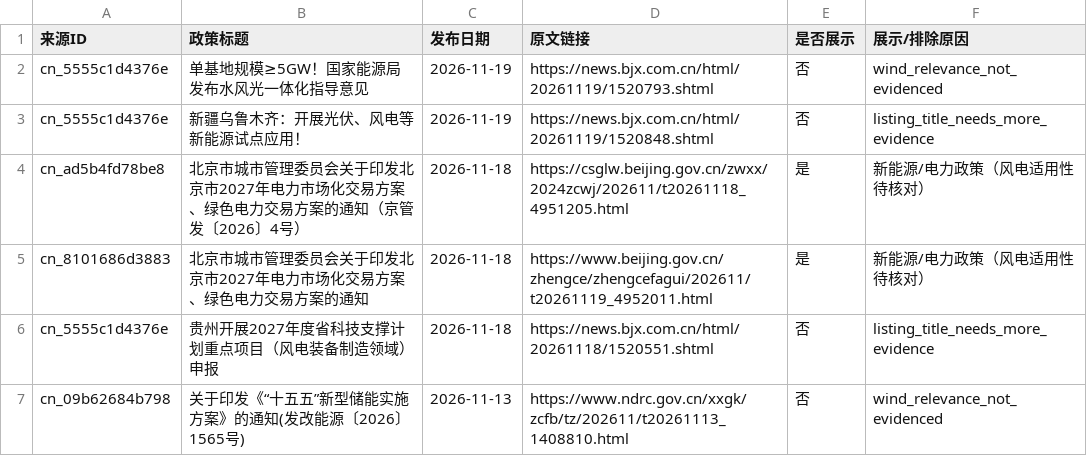
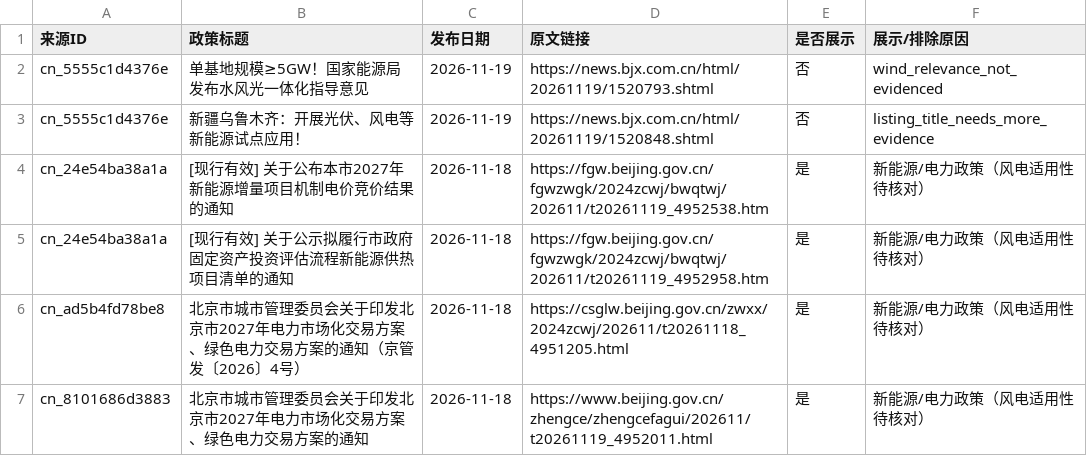
Before and after one commit to fengcy85/wind-policyV7, a CSV file: site/data/policy_display_decisions.csv, drawn as a sheet; only a part is shown; the shorter side is filled out with more unchanged rows.

```diff
--- a/site/data/policy_display_decisions.csv
+++ b/site/data/policy_display_decisions.csv
@@ -3,2 +3,4 @@ cn_5555c1d4376e,单基地规模≥5GW！国家能源局发布水风光一体化
 cn_5555c1d4376e,新疆乌鲁木齐：开展光伏、风电等新能源试点应用！,2026-11-19,https://news.bjx.com.cn/html/20261119/1520848.shtml,否,listing_title_needs_more_evidence
+cn_24e54ba38a1a,[现行有效] 关于公布本市2027年新能源增量项目机制电价竞价结果的通知,2026-11-18,https://fgw.beijing.gov.cn/fgwzwgk/2024zcwj/bwqtwj/202611/t20261119_4952538.htm,是,新能源/电力政策（风电适用性待核对）
+cn_24e54ba38a1a,[现行有效] 关于公示拟履行市政府固定资产投资评估流程新能源供热项目清单的通知,2026-11-18,https://fgw.beijing.gov.cn/fgwzwgk/2024zcwj/bwqtwj/202611/t20261119_4952958.htm,是,新能源/电力政策（风电适用性待核对）
 cn_ad5b4fd78be8,北京市城市管理委员会关于印发北京市2027年电力市场化交易方案、绿色电力交易方案的通知（京管发〔2026〕4号）,2026-11-18,https://csglw.beijing.gov.cn/zwxx/2024zcwj/202611/t20261118_4951205.html,是,新能源/电力政策（风电适用性待核对）
```
Also changed, not shown: site/data/policies.csv, site/data/policy_site_acceptance.csv, 16 other files.
